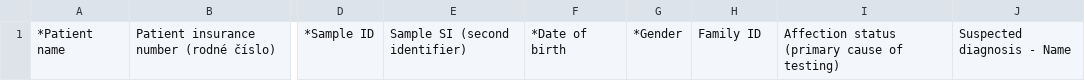
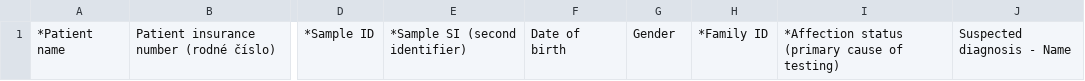
Before and after one commit to dante-tr/dante-tr, a TSV file: dante_gui/assets/template.meta.tsv, drawn as a sheet; only a part is shown, gaps mark what is left out; the diff names each change by its address in the sheet, - before the commit and + after, or states it on an @@ line.

```diff
--- a/dante_gui/assets/template.meta.tsv
+++ b/dante_gui/assets/template.meta.tsv
-E1: Sample SI (second identifier)
+E1: *Sample SI (second identifier)
-F1: *Date of birth
+F1: Date of birth
-G1: *Gender
+G1: Gender
-H1: Family ID
+H1: *Family ID
-I1: Affection status (primary cause of testing)
+I1: *Affection status (primary cause of testing)
```
Also changed, not shown: 1 other file.
